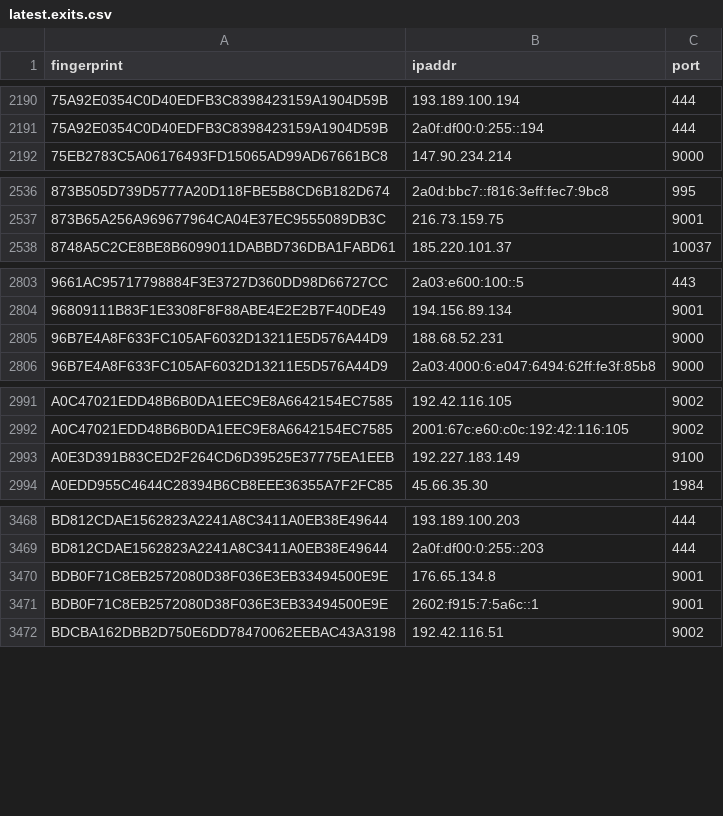
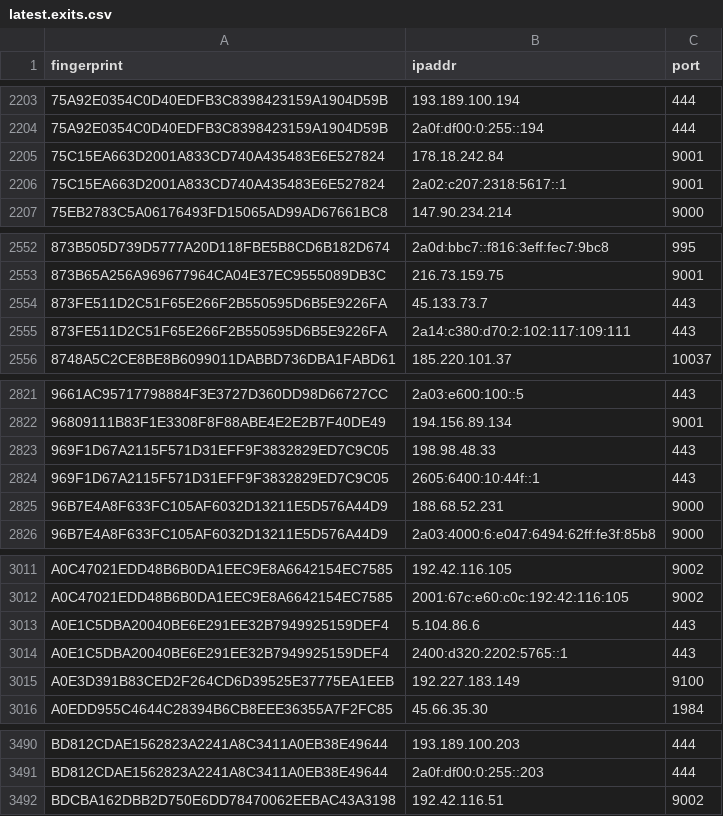
Before and after one commit to burachai-x/tornode-database, a CSV file: torlist-db/latest.exits.csv, drawn as a sheet; only a part is shown, gaps mark what is left out; the diff covers the shown part only.

```diff
--- a/torlist-db/latest.exits.csv
+++ b/torlist-db/latest.exits.csv
@@ -2191,2 +2204,4 @@ fingerprint,ipaddr,port
 75A92E0354C0D40EDFB3C8398423159A1904D59B,2a0f:df00:0:255::194,444
+75C15EA663D2001A833CD740A435483E6E527824,178.18.242.84,9001
+75C15EA663D2001A833CD740A435483E6E527824,2a02:c207:2318:5617::1,9001
 75EB2783C5A06176493FD15065AD99AD67661BC8,147.90.234.214,9000
@@ -2537,2 +2553,4 @@ fingerprint,ipaddr,port
 873B65A256A969677964CA04E37EC9555089DB3C,216.73.159.75,9001
+873FE511D2C51F65E266F2B550595D6B5E9226FA,45.133.73.7,443
+873FE511D2C51F65E266F2B550595D6B5E9226FA,2a14:c380:d70:2:102:117:109:111,443
 8748A5C2CE8BE8B6099011DABBD736DBA1FABD61,185.220.101.37,10037
@@ -2804,2 +2822,4 @@ fingerprint,ipaddr,port
 96809111B83F1E3308F8F88ABE4E2E2B7F40DE49,194.156.89.134,9001
+969F1D67A2115F571D31EFF9F3832829ED7C9C05,198.98.48.33,443
+969F1D67A2115F571D31EFF9F3832829ED7C9C05,2605:6400:10:44f::1,443
 96B7E4A8F633FC105AF6032D13211E5D576A44D9,188.68.52.231,9000
@@ -2992,2 +3012,4 @@ A0C47021EDD48B6B0DA1EEC9E8A6642154EC7585,192.42.116.105,9002
 A0C47021EDD48B6B0DA1EEC9E8A6642154EC7585,2001:67c:e60:c0c:192:42:116:105,9002
+A0E1C5DBA20040BE6E291EE32B7949925159DEF4,5.104.86.6,443
+A0E1C5DBA20040BE6E291EE32B7949925159DEF4,2400:d320:2202:5765::1,443
 A0E3D391B83CED2F264CD6D39525E37775EA1EEB,192.227.183.149,9100
@@ -3469,4 +3491,2 @@ BD812CDAE1562823A2241A8C3411A0EB38E49644,193.189.100.203,444
 BD812CDAE1562823A2241A8C3411A0EB38E49644,2a0f:df00:0:255::203,444
-BDB0F71C8EB2572080D38F036E3EB33494500E9E,176.65.134.8,9001
-BDB0F71C8EB2572080D38F036E3EB33494500E9E,2602:f915:7:5a6c::1,9001
 BDCBA162DBB2D750E6DD78470062EEBAC43A3198,192.42.116.51,9002
```
Also changed, not shown: 22 added rows, 6 removed rows and 1 edited cell elsewhere in this file, torlist-db/latest.all.csv, torlist-db/latest.guards.csv.
